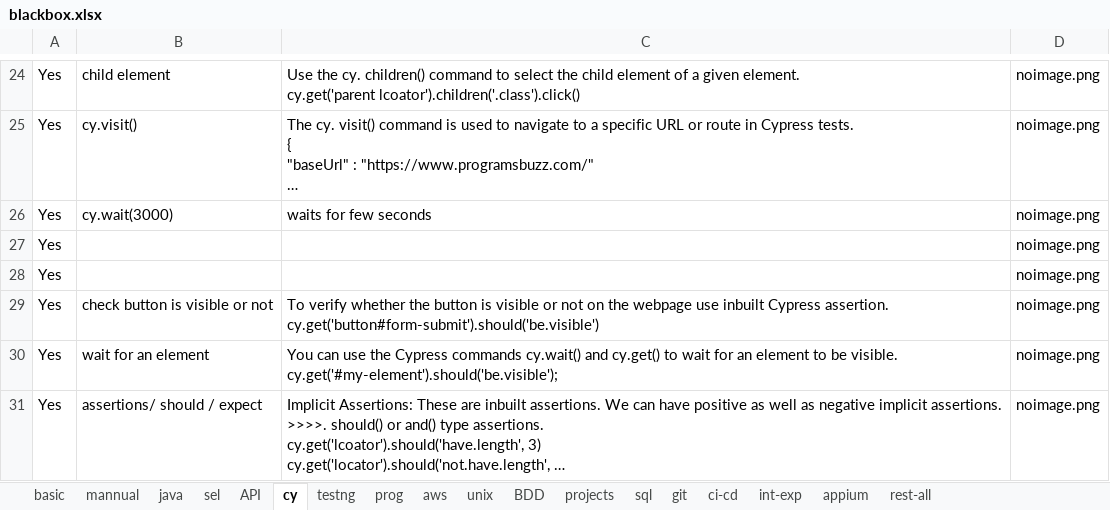
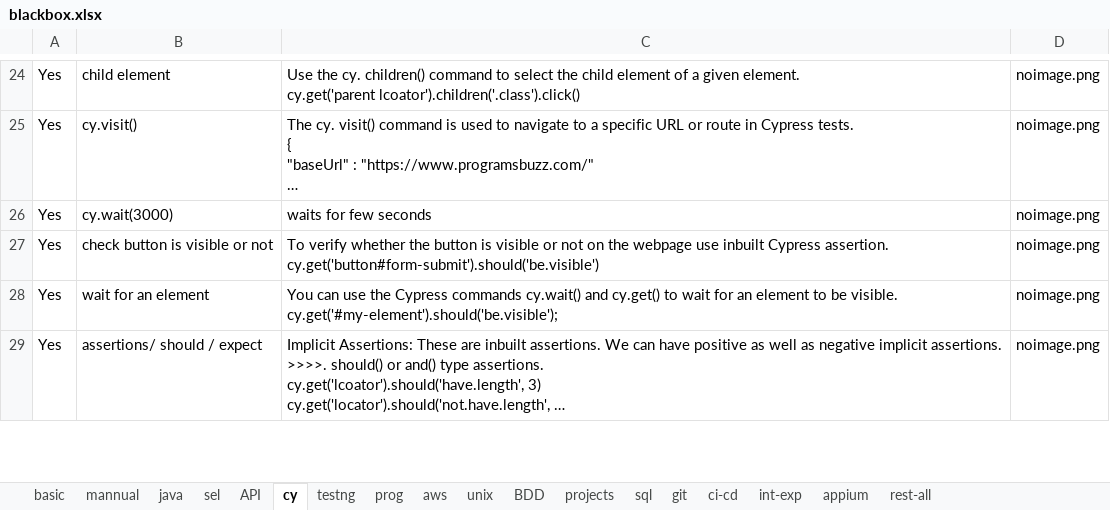
Before and after one commit to kasthurikranthikumar/pyweb, an Excel workbook: blackbox.xlsx, sheet cy, drawn as a sheet; only a part is shown, gaps mark what is left out; long unchanged cells end in …; values as stored, in another font and other column widths than the file's, no borders; charts and pictures not drawn; the diff names each change by its address in the sheet, - before the commit and + after, or states it on an @@ line.

Commit message:
test

```diff
--- a/blackbox.xlsx (sheet cy)
+++ b/blackbox.xlsx (sheet cy)
-row 27: Yes |  |  | noimage.png
-row 28: Yes |  |  | noimage.png
```
